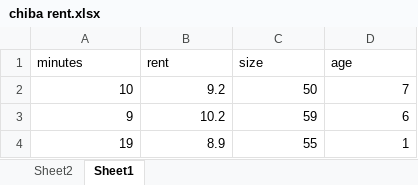
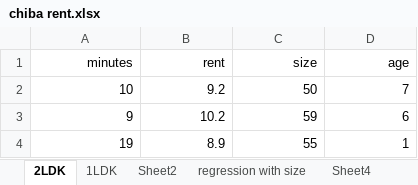
Before and after one commit to yohman/ECO208, an Excel workbook: data/chiba rent.xlsx, sheet 2LDK, drawn as a sheet; only a part is shown; values as stored, in another font and other column widths than the file's, no borders; charts and pictures not drawn; the diff names each change by its address in the sheet, - before the commit and + after, or states it on an @@ line.

```diff
--- a/data/chiba rent.xlsx (sheet 2LDK)
+++ b/data/chiba rent.xlsx (sheet 2LDK)
-sheet tab: Sheet1
+sheet tab: 2LDK
+sheet tab: 1LDK
+sheet tab: regression with size
+sheet tab: Sheet4
@@ sheet tab order changed: 2LDK | 1LDK | Sheet2 | regression with size | Sheet4 @@
-A1:D1 alignment: left
+A1:D1 alignment: right
```
Also changed, not shown: sheet Sheet2, other sheet tabs, charts or pictures, 7 other files.
